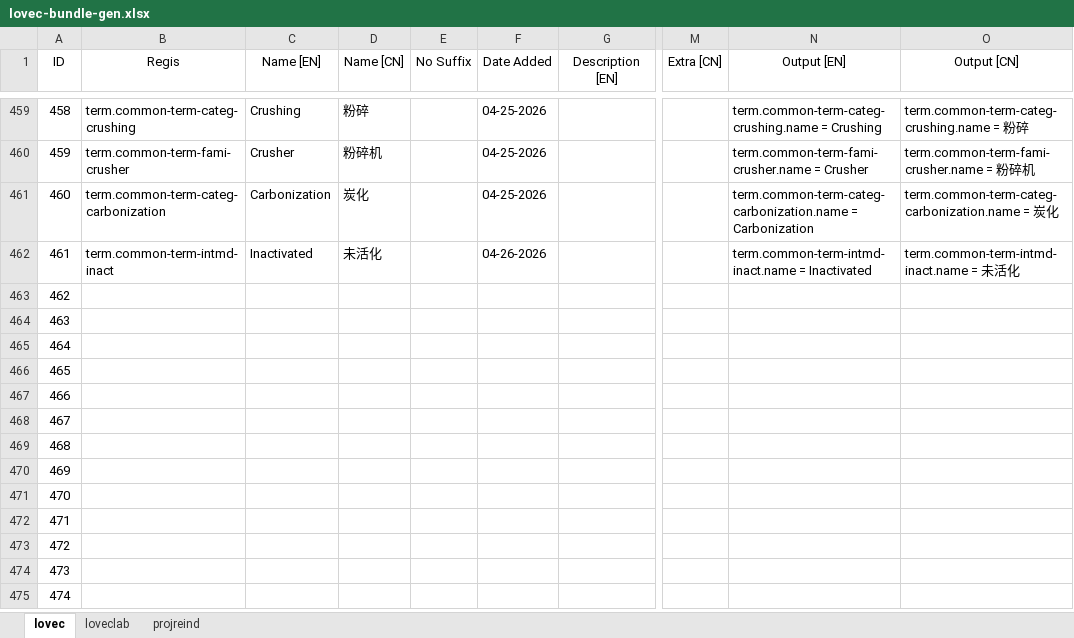
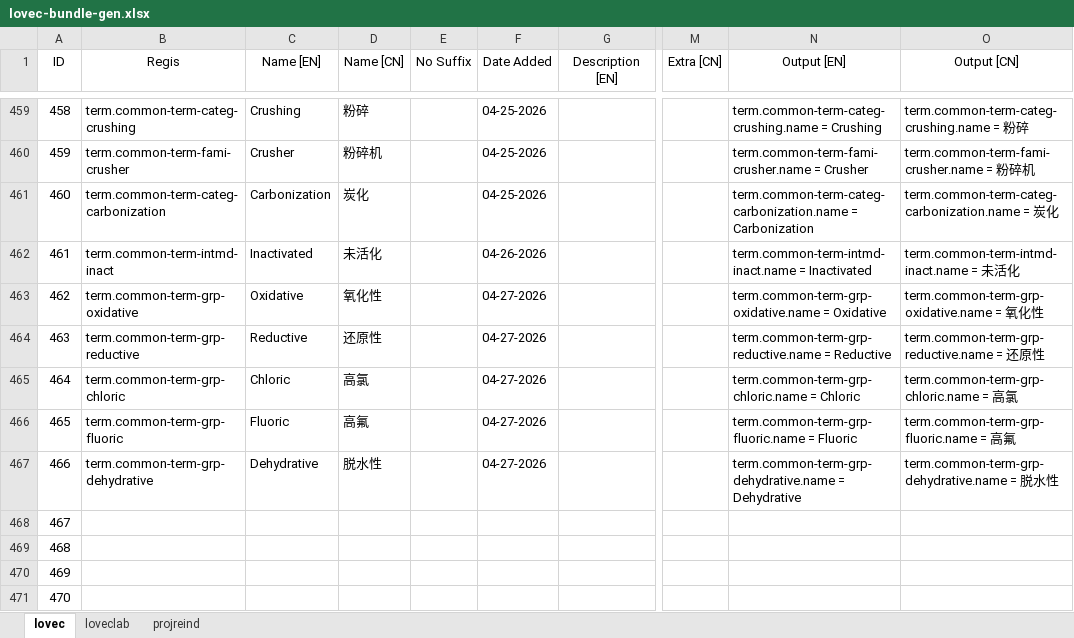
Before and after one commit to HuanXefh/Lovecraftian-Library-Java, an Excel workbook: lovec-bundle-gen.xlsx, sheet lovec, drawn as a sheet; only a part is shown, gaps mark what is left out; the shorter side is filled out with more unchanged rows; values as stored, in another font and other column widths than the file's, no borders; the diff names each change by its address in the sheet, - before the commit and + after, or states it on an @@ line.

Commit message:
v102
Overhaul to recipe generators.
Fixed dialog flow not working again.
Resource name colors are based on perceived lightness now.

```diff
--- a/lovec-bundle-gen.xlsx (sheet lovec)
+++ b/lovec-bundle-gen.xlsx (sheet lovec)
-B463 (Regis): (empty)
+B463 (Regis): term.common-term-grp-oxidative
-C463 (Name [EN]): (empty)
+C463 (Name [EN]): Oxidative
-D463 (Name [CN]): (empty)
+D463 (Name [CN]): 氧化性
-F463:F467 (Date Added): (empty)
+F463:F467 (Date Added): 04-27-2026
-N463 (Output [EN]): (empty)
+N463 (Output [EN]): term.common-term-grp-oxidative.name = Oxidative
-O463 (Output [CN]): (empty)
+O463 (Output [CN]): term.common-term-grp-oxidative.name = 氧化性
-B464 (Regis): (empty)
+B464 (Regis): term.common-term-grp-reductive
-C464 (Name [EN]): (empty)
+C464 (Name [EN]): Reductive
-D464 (Name [CN]): (empty)
+D464 (Name [CN]): 还原性
-N464 (Output [EN]): (empty)
+N464 (Output [EN]): term.common-term-grp-reductive.name = Reductive
-O464 (Output [CN]): (empty)
+O464 (Output [CN]): term.common-term-grp-reductive.name = 还原性
-B465 (Regis): (empty)
+B465 (Regis): term.common-term-grp-chloric
-C465 (Name [EN]): (empty)
+C465 (Name [EN]): Chloric
-D465 (Name [CN]): (empty)
+D465 (Name [CN]): 高氯
-N465 (Output [EN]): (empty)
+N465 (Output [EN]): term.common-term-grp-chloric.name = Chloric
-O465 (Output [CN]): (empty)
+O465 (Output [CN]): term.common-term-grp-chloric.name = 高氯
-B466 (Regis): (empty)
+B466 (Regis): term.common-term-grp-fluoric
-C466 (Name [EN]): (empty)
+C466 (Name [EN]): Fluoric
-D466 (Name [CN]): (empty)
+D466 (Name [CN]): 高氟
-N466 (Output [EN]): (empty)
+N466 (Output [EN]): term.common-term-grp-fluoric.name = Fluoric
-O466 (Output [CN]): (empty)
+O466 (Output [CN]): term.common-term-grp-fluoric.name = 高氟
-B467 (Regis): (empty)
+B467 (Regis): term.common-term-grp-dehydrative
-C467 (Name [EN]): (empty)
+C467 (Name [EN]): Dehydrative
-D467 (Name [CN]): (empty)
+D467 (Name [CN]): 脱水性
-N467 (Output [EN]): (empty)
+N467 (Output [EN]): term.common-term-grp-dehydrative.name = Dehydrative
-O467 (Output [CN]): (empty)
+O467 (Output [CN]): term.common-term-grp-dehydrative.name = 脱水性
```
Also changed, not shown: sheet loveclab, 12 other files.
